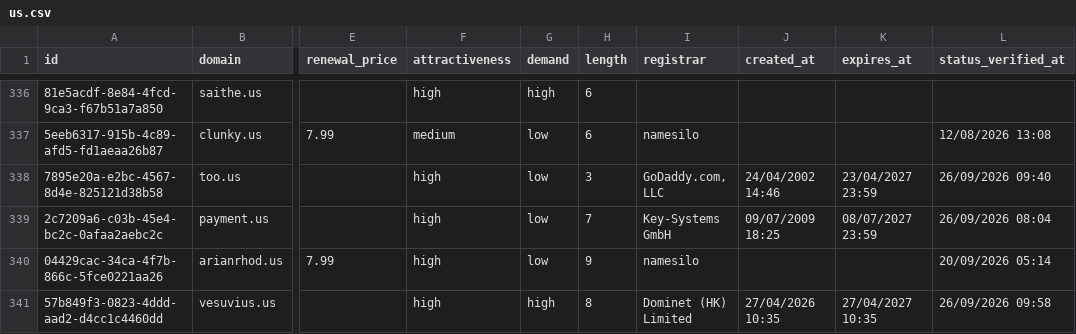
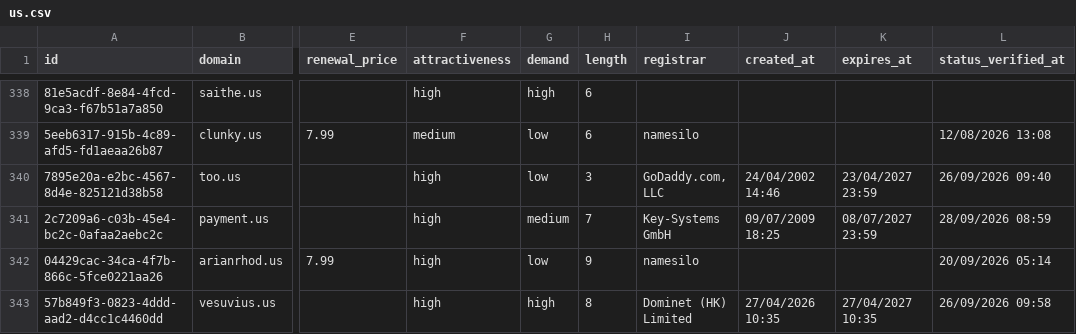
Before and after one commit to UniqueDomains/us-oneword-domains, a CSV file: us.csv, drawn as a sheet; only a part is shown, gaps mark what is left out; addresses are those after the commit; the diff covers the shown part only; the diff names each change by its address in the sheet, - before the commit and + after, or states it on an @@ line.

```diff
--- a/us.csv
+++ b/us.csv
-G341 (demand): low
+G341 (demand): medium
-L341 (status_verified_at): 26/09/2026 08:04
+L341 (status_verified_at): 28/09/2026 08:59
```
Also changed, not shown: 6 added rows, 6 removed rows and 9 edited cells elsewhere in this file, 3 other files.
